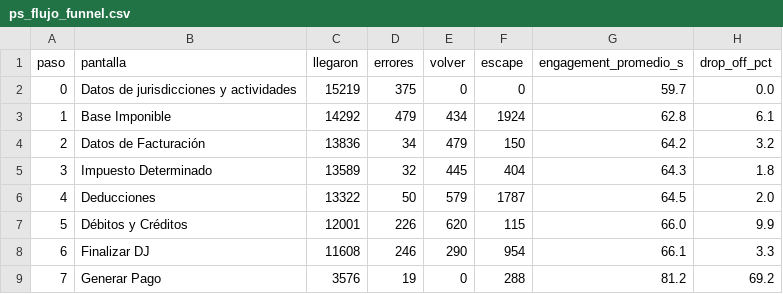
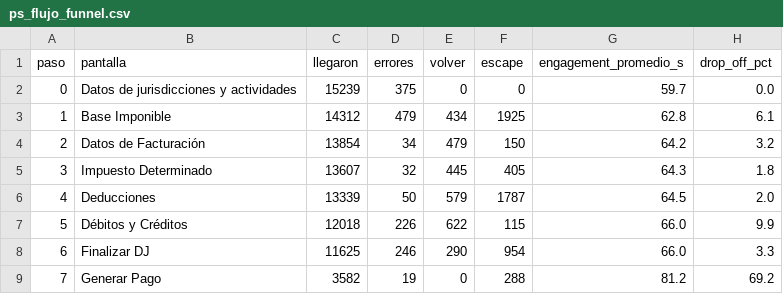
Before and after one commit to framirez-comarb/ps-flujo-comarb, a CSV file: ps_flujo_funnel.csv, drawn as a sheet.

```diff
--- a/ps_flujo_funnel.csv
+++ b/ps_flujo_funnel.csv
@@ -1,9 +1,9 @@
 paso,pantalla,llegaron,errores,volver,escape,engagement_promedio_s,drop_off_pct
-0,Datos de jurisdicciones y actividades,15219,375,0,0,59.7,0.0
-1,Base Imponible,14292,479,434,1924,62.8,6.1
-2,Datos de Facturación,13836,34,479,150,64.2,3.2
-3,Impuesto Determinado,13589,32,445,404,64.3,1.8
-4,Deducciones,13322,50,579,1787,64.5,2.0
-5,Débitos y Créditos,12001,226,620,115,66.0,9.9
-6,Finalizar DJ,11608,246,290,954,66.1,3.3
-7,Generar Pago,3576,19,0,288,81.2,69.2
+0,Datos de jurisdicciones y actividades,15239,375,0,0,59.7,0.0
+1,Base Imponible,14312,479,434,1925,62.8,6.1
+2,Datos de Facturación,13854,34,479,150,64.2,3.2
+3,Impuesto Determinado,13607,32,445,405,64.3,1.8
+4,Deducciones,13339,50,579,1787,64.5,2.0
+5,Débitos y Créditos,12018,226,622,115,66.0,9.9
+6,Finalizar DJ,11625,246,290,954,66.0,3.3
+7,Generar Pago,3582,19,0,288,81.2,69.2
```
Also changed, not shown: 4 other files.
